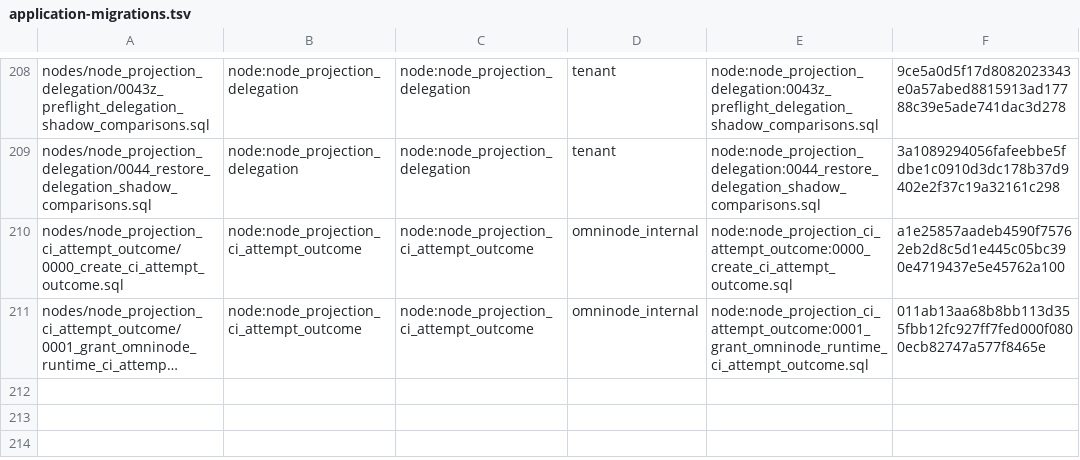
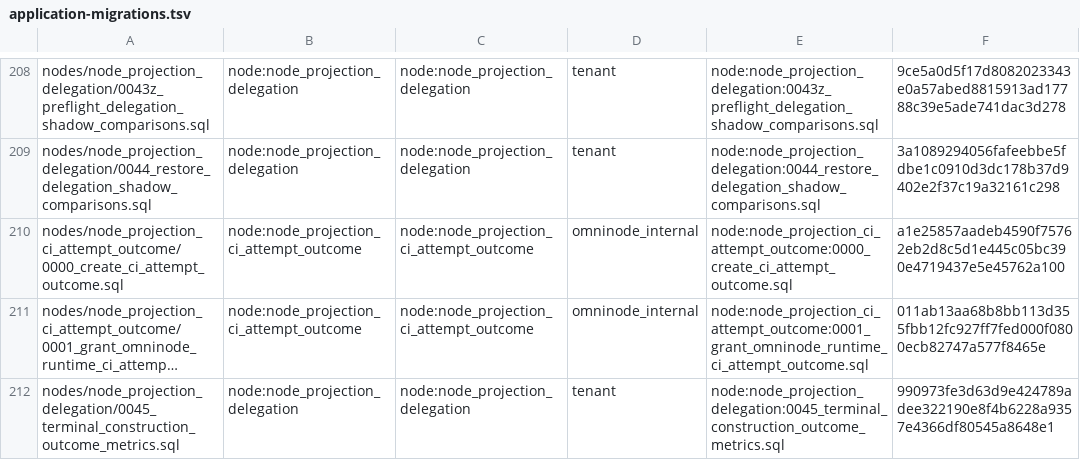
Before and after one commit to OmniNode-ai/omnibase_infra, a TSV file: docker/migrations/forward/_ledger/application-migrations.tsv, drawn as a sheet; only a part is shown, gaps mark what is left out; long unchanged cells end in …; the diff names each change by its address in the sheet, - before the commit and + after, or states it on an @@ line.

Commit message:
feat(OMN-19013): carry terminal construction failure receipts (#3945)
* feat(OMN-19013): carry terminal construction failure receipts

* fix(OMN-19013): vendored 0045 keeps the aggregate views security_invoker

CREATE OR REPLACE VIEW replaces a view's reloptions with the ones the
statement names. The vendored 0045 named none, so it would have dropped the
security_invoker that 0040 set, and the three delegation aggregate views
would have read as their owner again, bypassing tenant RLS. omnimarket's
real-Postgres OMN-18139 test caught it on omnimarket#2819. The source there
and this vendored copy now re-assert the option inside the same transaction.

Vendor pin and manifest checksum 796979e0... -> 990973fe... A new test pins
the re-assertion on every view 0045 replaces. Positive control: the old bytes
fail it, with 3 views replaced and 0 re-asserted.

Onex-Lane: drain-prereqs
Onex-Session: 16ee419d2f114eeea4b4edace04d672b

---------

Co-authored-by: onexbot-occ-writer[bot] <307849072+onexbot-occ-writer[bot]@users.noreply.github.com>

```diff
--- a/docker/migrations/forward/_ledger/application-migrations.tsv
+++ b/docker/migrations/forward/_ledger/application-migrations.tsv
+row 212: nodes/node_projection_delegation/0045_terminal_construction_outcome_metrics.sql | node:node_projection_delegation | node:node_projection_delegation | tenant | node:node_projection_delegation:0045_terminal_construction_outcome_metrics.sql | 990973fe3d63d9e424789adee322190e8f4b6228a9357e4366df80545a8648e1
```
Also changed, not shown: 8 other files.
